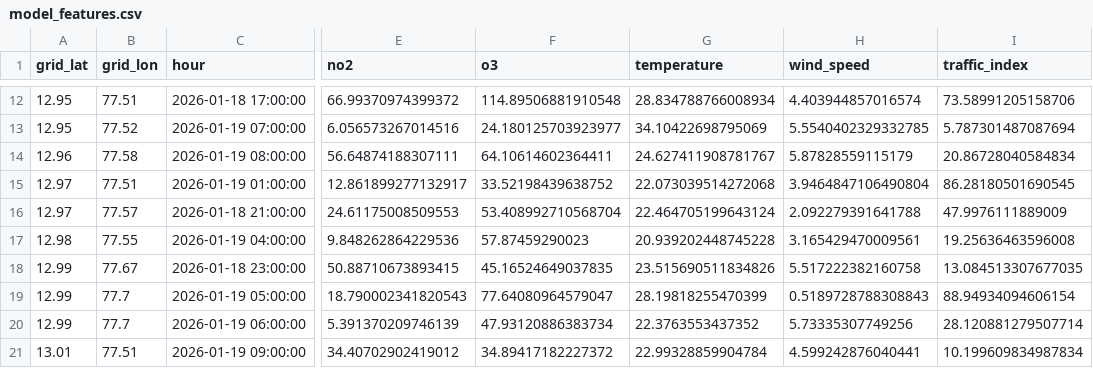
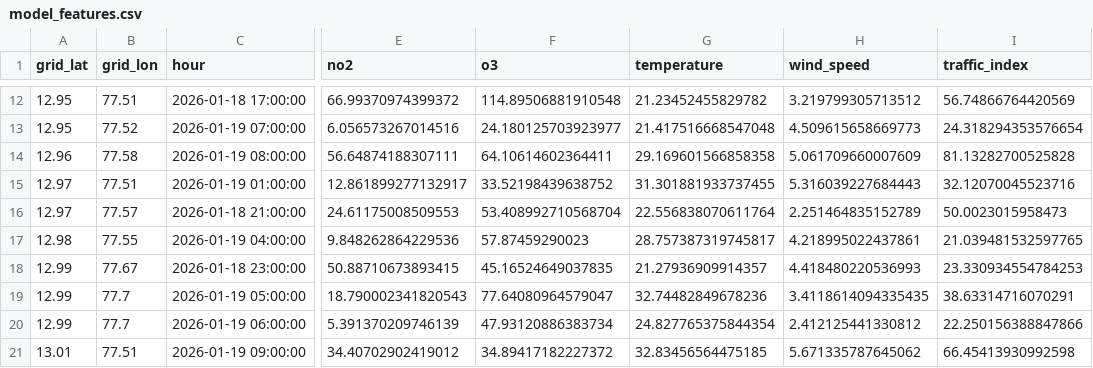
Before and after one commit to NavyashreeGokhale/urban-air-quality-forecaster, a CSV file: data/processed/model_features.csv, drawn as a sheet; only a part is shown, gaps mark what is left out; the diff covers the shown part only; the diff names each change by its address in the sheet, - before the commit and + after, or states it on an @@ line.

```diff
--- a/data/processed/model_features.csv
+++ b/data/processed/model_features.csv
-G12 (temperature): 28.834788766008934
+G12 (temperature): 21.23452455829782
-H12 (wind_speed): 4.403944857016574
+H12 (wind_speed): 3.219799305713512
-I12 (traffic_index): 73.58991205158706
+I12 (traffic_index): 56.74866764420569
-G13 (temperature): 34.10422698795069
+G13 (temperature): 21.417516668547048
-H13 (wind_speed): 5.5540402329332785
+H13 (wind_speed): 4.509615658669773
-I13 (traffic_index): 5.787301487087694
+I13 (traffic_index): 24.318294353576654
-G14 (temperature): 24.627411908781767
+G14 (temperature): 29.169601566858358
-H14 (wind_speed): 5.87828559115179
+H14 (wind_speed): 5.061709660007609
-I14 (traffic_index): 20.86728040584834
+I14 (traffic_index): 81.13282700525828
-G15 (temperature): 22.073039514272068
+G15 (temperature): 31.301881933737455
-H15 (wind_speed): 3.9464847106490804
+H15 (wind_speed): 5.316039227684443
-I15 (traffic_index): 86.28180501690545
+I15 (traffic_index): 32.12070045523716
-G16 (temperature): 22.464705199643124
+G16 (temperature): 22.556838070611764
-H16 (wind_speed): 2.092279391641788
+H16 (wind_speed): 2.251464835152789
-I16 (traffic_index): 47.9976111889009
+I16 (traffic_index): 50.0023015958473
-G17 (temperature): 20.939202448745228
+G17 (temperature): 28.757387319745817
-H17 (wind_speed): 3.165429470009561
+H17 (wind_speed): 4.218995022437861
-I17 (traffic_index): 19.25636463596008
+I17 (traffic_index): 21.039481532597765
-G18 (temperature): 23.515690511834826
+G18 (temperature): 21.27936909914357
-H18 (wind_speed): 5.517222382160758
+H18 (wind_speed): 4.418480220536993
-I18 (traffic_index): 13.084513307677035
+I18 (traffic_index): 23.330934554784253
-G19 (temperature): 28.19818255470399
+G19 (temperature): 32.74482849678236
-H19 (wind_speed): 0.5189728788308843
+H19 (wind_speed): 3.4118614094335435
-I19 (traffic_index): 88.94934094606154
+I19 (traffic_index): 38.63314716070291
-G20 (temperature): 22.3763553437352
+G20 (temperature): 24.827765375844354
-H20 (wind_speed): 5.73335307749256
+H20 (wind_speed): 2.412125441330812
-I20 (traffic_index): 28.120881279507714
+I20 (traffic_index): 22.250156388847866
-G21 (temperature): 22.99328859904784
+G21 (temperature): 32.83456564475185
-H21 (wind_speed): 4.599242876040441
+H21 (wind_speed): 5.671335787645062
-I21 (traffic_index): 10.199609834987834
+I21 (traffic_index): 66.45413930992598
```
Also changed, not shown: 42 edited cells elsewhere in this file, 5 other files.
